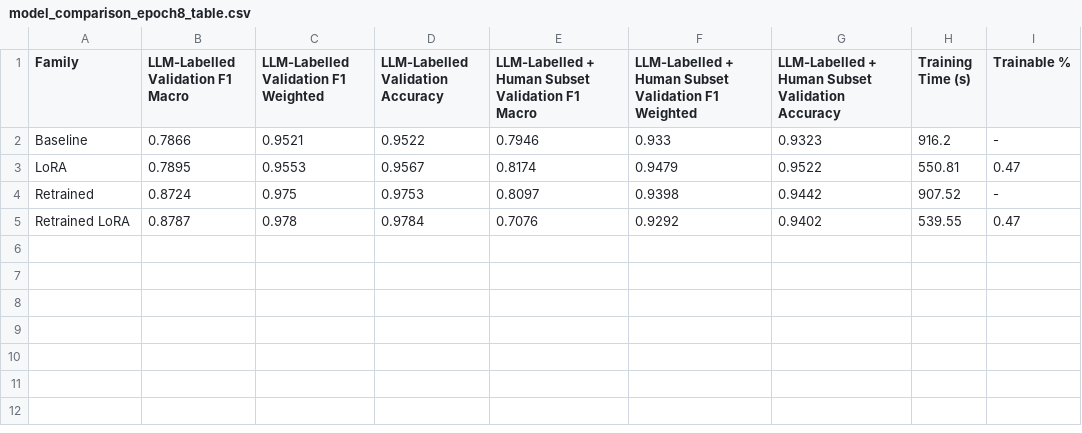
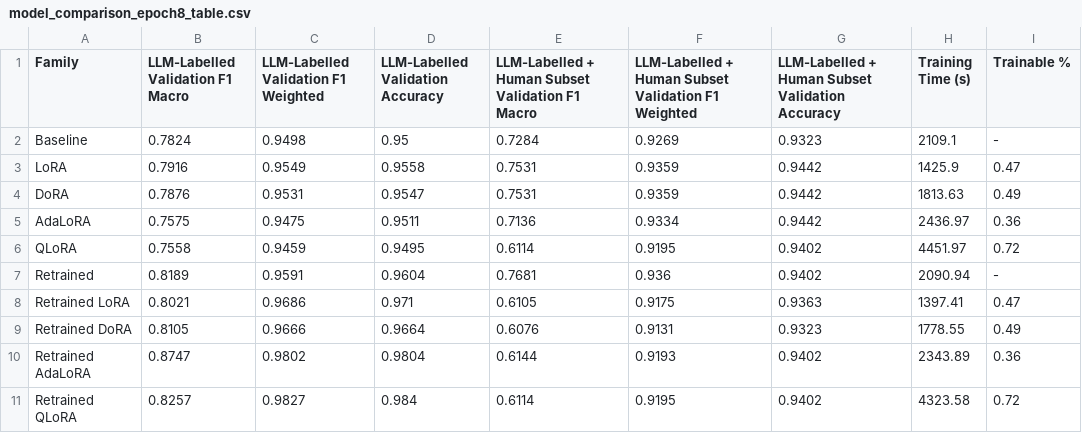
Before and after one commit to alvin-agustio/absa-fintech-review, a CSV file: docs/paper_assets/model_comparison_epoch8_table.csv, drawn as a sheet.

Commit message:
Sync dashboard, tooling, and paper assets

```diff
--- a/docs/paper_assets/model_comparison_epoch8_table.csv
+++ b/docs/paper_assets/model_comparison_epoch8_table.csv
@@ -1,5 +1,11 @@
 Family,LLM-Labelled Validation F1 Macro,LLM-Labelled Validation F1 Weighted,LLM-Labelled Validation Accuracy,LLM-Labelled + Human Subset Validation F1 Macro,LLM-Labelled + Human Subset Validation F1 Weighted,LLM-Labelled + Human Subset Validation Accuracy,Training Time (s),Trainable %
-Baseline,0.7866,0.9521,0.9522,0.7946,0.933,0.9323,916.2,-
-LoRA,0.7895,0.9553,0.9567,0.8174,0.9479,0.9522,550.81,0.47
-Retrained,0.8724,0.975,0.9753,0.8097,0.9398,0.9442,907.52,-
-Retrained LoRA,0.8787,0.978,0.9784,0.7076,0.9292,0.9402,539.55,0.47
+Baseline,0.7824,0.9498,0.95,0.7284,0.9269,0.9323,2109.1,-
+LoRA,0.7916,0.9549,0.9558,0.7531,0.9359,0.9442,1425.9,0.47
+DoRA,0.7876,0.9531,0.9547,0.7531,0.9359,0.9442,1813.63,0.49
+AdaLoRA,0.7575,0.9475,0.9511,0.7136,0.9334,0.9442,2436.97,0.36
+QLoRA,0.7558,0.9459,0.9495,0.6114,0.9195,0.9402,4451.97,0.72
+Retrained,0.8189,0.9591,0.9604,0.7681,0.936,0.9402,2090.94,-
+Retrained LoRA,0.8021,0.9686,0.971,0.6105,0.9175,0.9363,1397.41,0.47
+Retrained DoRA,0.8105,0.9666,0.9664,0.6076,0.9131,0.9323,1778.55,0.49
+Retrained AdaLoRA,0.8747,0.9802,0.9804,0.6144,0.9193,0.9402,2343.89,0.36
+Retrained QLoRA,0.8257,0.9827,0.984,0.6114,0.9195,0.9402,4323.58,0.72
```
Also changed, not shown: 15 other files.
